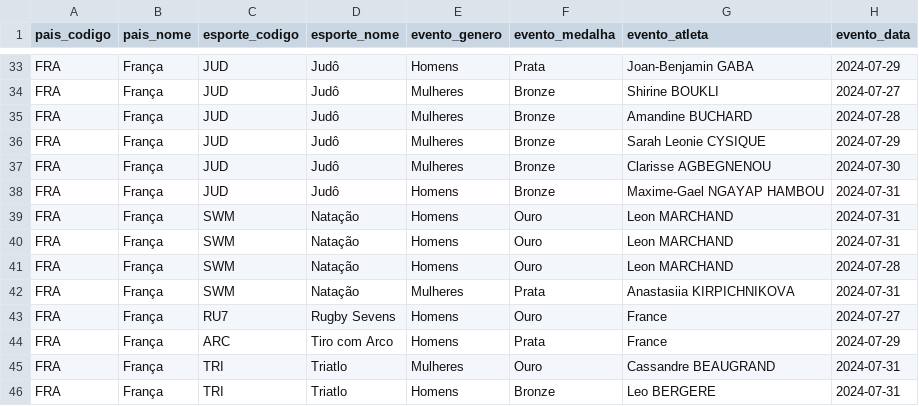
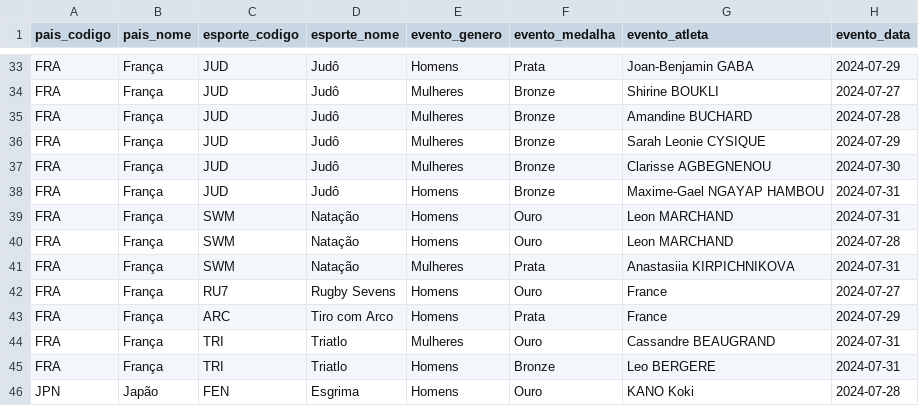
Before and after one commit to IcaroBernardes/paris2024, a CSV file: data/medals.csv, drawn as a sheet; only a part is shown, gaps mark what is left out; the shorter side is filled out with more unchanged rows.

Commit message:
codigo de producao da tabela de medalhas

```diff
--- a/data/medals.csv
+++ b/data/medals.csv
@@ -39,3 +39,2 @@
 "FRA","França","SWM","Natação","Homens","Ouro","Leon MARCHAND","2024-07-31"
-"FRA","França","SWM","Natação","Homens","Ouro","Leon MARCHAND","2024-07-31"
 "FRA","França","SWM","Natação","Homens","Ouro","Leon MARCHAND","2024-07-28"
```
Also changed, not shown: 2 other files.
